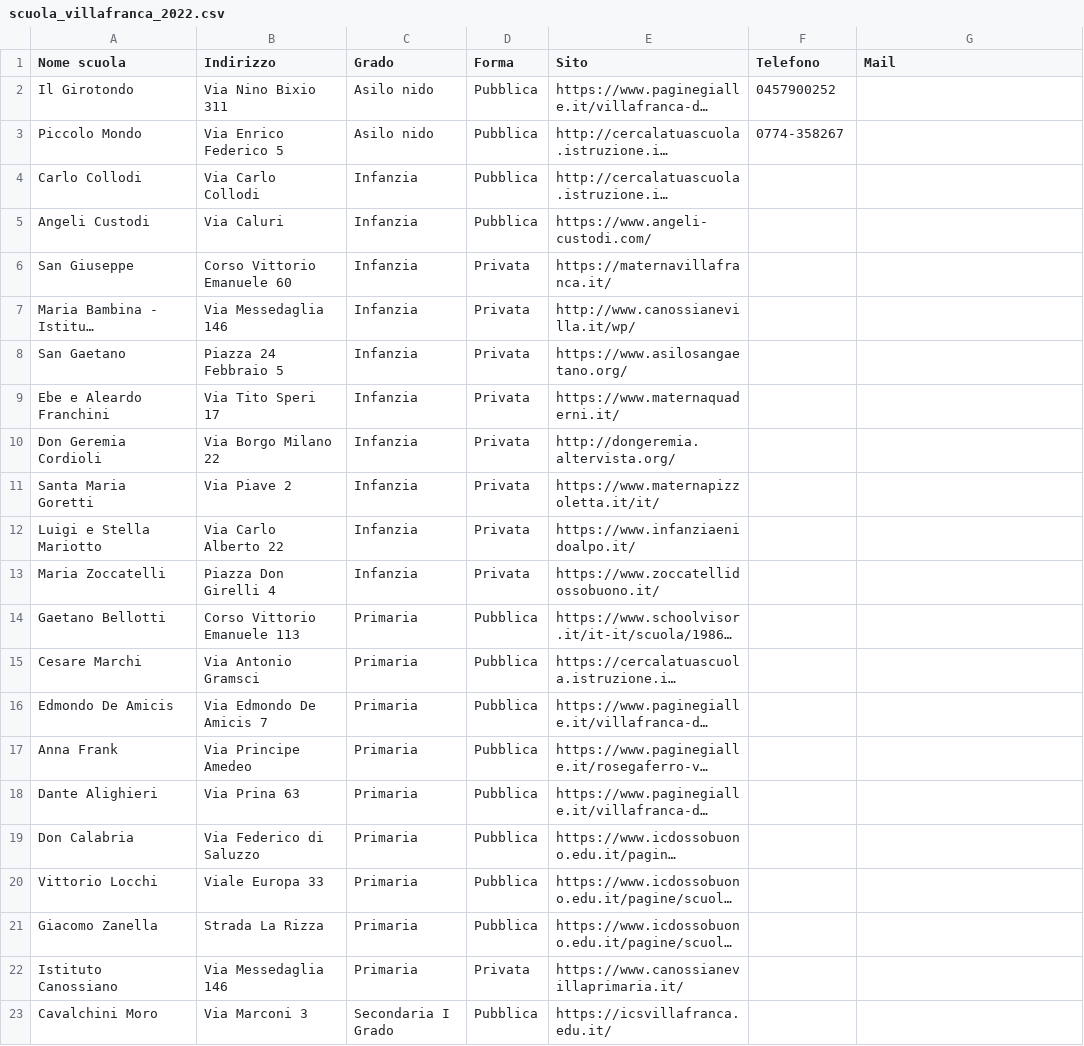
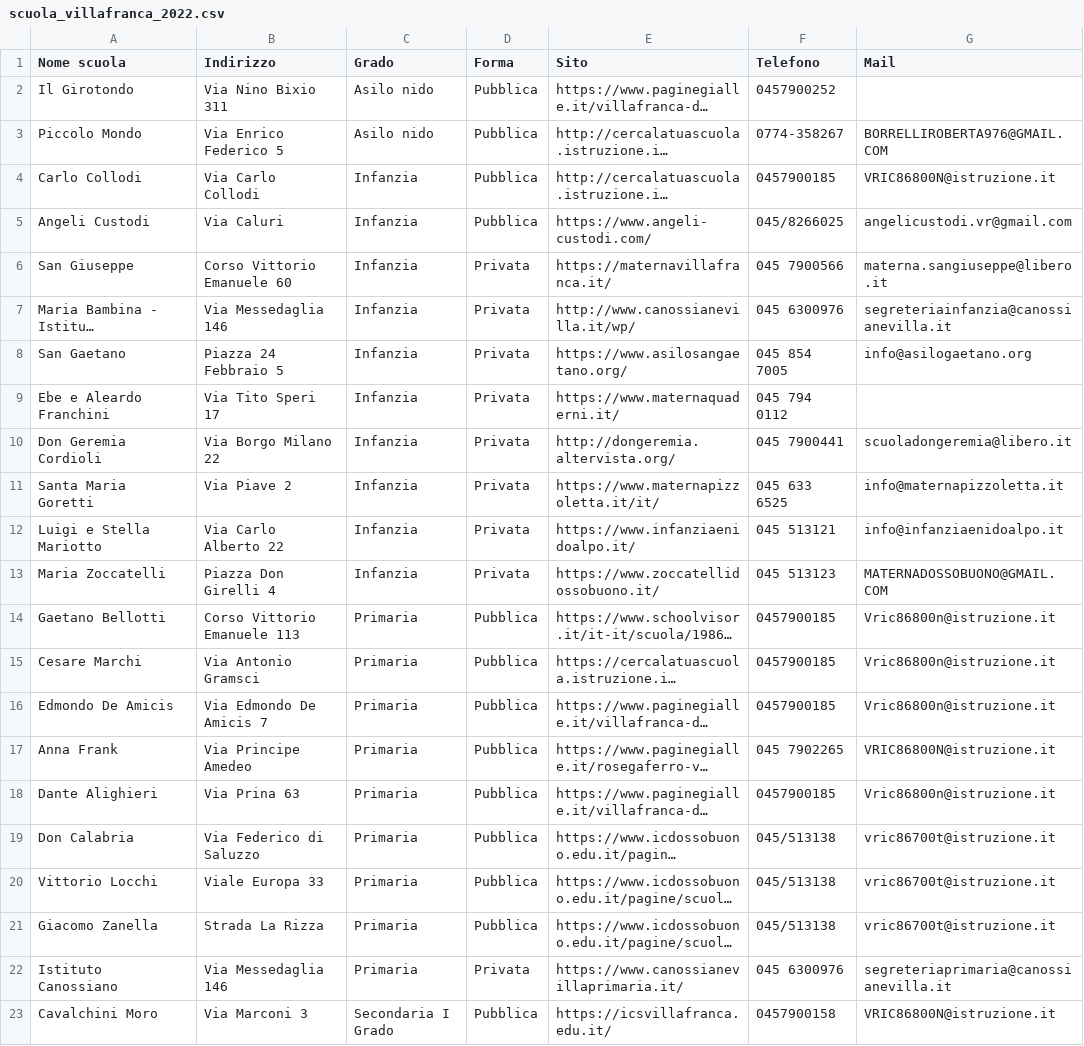
Before and after one commit to Merrick3/3Scuole, a CSV file: 3Scuole-main/data/scuola_villafranca_2022.csv, drawn as a sheet; only a part is shown; long unchanged cells end in …; the diff covers the shown part only; the diff names each change by its address in the sheet, - before the commit and + after, or states it on an @@ line.

Commit message:
Update scuola_villafranca_2022.csv

```diff
--- a/3Scuole-main/data/scuola_villafranca_2022.csv
+++ b/3Scuole-main/data/scuola_villafranca_2022.csv
-G3 (Mail): (empty)
+G3 (Mail): BORRELLIROBERTA976@GMAIL.COM
-F4 (Telefono): (empty)
+F4 (Telefono): 0457900185
-G4 (Mail): (empty)
+G4 (Mail): VRIC86800N@istruzione.it
-F5 (Telefono): (empty)
+F5 (Telefono): 045/8266025
-G5 (Mail): (empty)
+G5 (Mail): angelicustodi.vr@gmail.com
-F6 (Telefono): (empty)
+F6 (Telefono): 045 7900566
-G6 (Mail): (empty)
+G6 (Mail): materna.sangiuseppe@libero.it
-F7 (Telefono): (empty)
+F7 (Telefono): 045 6300976
-G7 (Mail): (empty)
+G7 (Mail): segreteriainfanzia@canossianevilla.it
-F8 (Telefono): (empty)
+F8 (Telefono): 045 854 7005
-G8 (Mail): (empty)
+G8 (Mail): info@asilogaetano.org
-F9 (Telefono): (empty)
+F9 (Telefono): 045 794 0112
-F10 (Telefono): (empty)
+F10 (Telefono): 045 7900441
-G10 (Mail): (empty)
+G10 (Mail): scuoladongeremia@libero.it
-F11 (Telefono): (empty)
+F11 (Telefono): 045 633 6525
-G11 (Mail): (empty)
+G11 (Mail): info@maternapizzoletta.it
-F12 (Telefono): (empty)
+F12 (Telefono): 045 513121
-G12 (Mail): (empty)
+G12 (Mail): info@infanziaenidoalpo.it
-F13 (Telefono): (empty)
+F13 (Telefono): 045 513123
-G13 (Mail): (empty)
+G13 (Mail): MATERNADOSSOBUONO@GMAIL.COM
-F14:F16 (Telefono): (empty)
+F14:F16 (Telefono): 0457900185
-G14:G16 (Mail): (empty)
+G14:G16 (Mail): Vric86800n@istruzione.it
-F17 (Telefono): (empty)
+F17 (Telefono): 045 7902265
-G17 (Mail): (empty)
+G17 (Mail): VRIC86800N@istruzione.it
-F18 (Telefono): (empty)
+F18 (Telefono): 0457900185
-G18 (Mail): (empty)
+G18 (Mail): Vric86800n@istruzione.it
-F19:F21 (Telefono): (empty)
+F19:F21 (Telefono): 045/513138
-G19:G21 (Mail): (empty)
+G19:G21 (Mail): vric86700t@istruzione.it
-F22 (Telefono): (empty)
+F22 (Telefono): 045 6300976
-G22 (Mail): (empty)
+G22 (Mail): segreteriaprimaria@canossianevilla.it
-F23 (Telefono): (empty)
+F23 (Telefono): 0457900158
-G23 (Mail): (empty)
+G23 (Mail): VRIC86800N@istruzione.it
```
Also changed, not shown: 14 edited cells elsewhere in this file.
